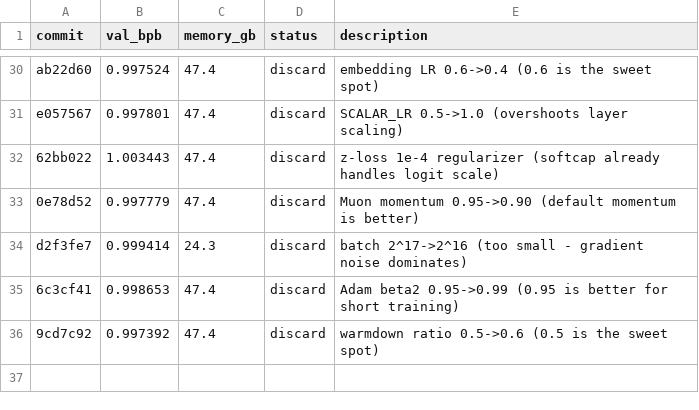
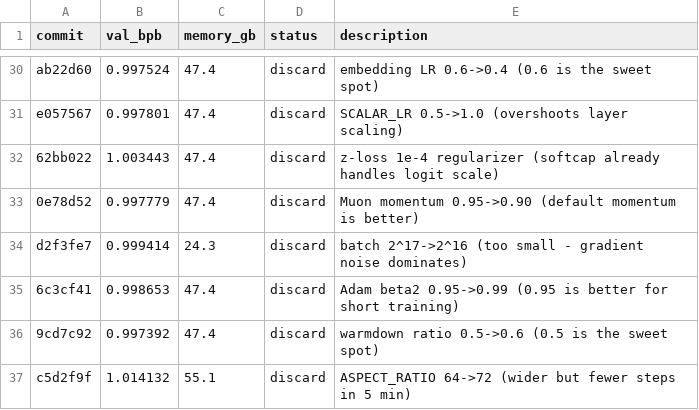
Before and after one commit to zixuzixu/autoresearch, a TSV file: results.tsv, drawn as a sheet; only a part is shown, gaps mark what is left out; the diff names each change by its address in the sheet, - before the commit and + after, or states it on an @@ line.

Commit message:
Log experiment 35 result: val_bpb=1.014132 (discard, wider model too slow)

```diff
--- a/results.tsv
+++ b/results.tsv
+row 37: c5d2f9f | 1.014132 | 55.1 | discard | ASPECT_RATIO 64->72 (wider but fewer steps in 5 min)
```
